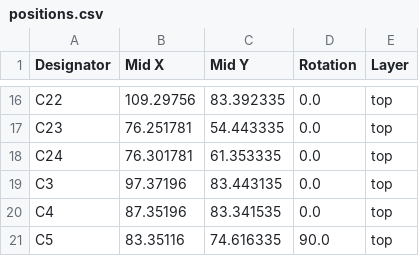
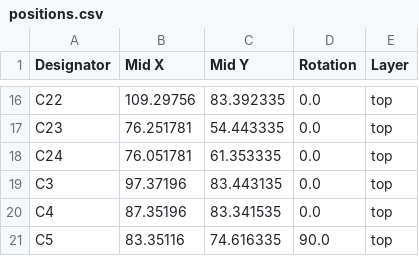
Before and after one commit to dumaiss/PercolatorLabs, a CSV file: Schem/MorningJoe/production/positions.csv, drawn as a sheet; only a part is shown, gaps mark what is left out.

```diff
--- a/Schem/MorningJoe/production/positions.csv
+++ b/Schem/MorningJoe/production/positions.csv
@@ -17,3 +17,3 @@ C22,109.29756,83.392335,0.0,top
 C23,76.251781,54.443335,0.0,top
-C24,76.301781,61.353335,0.0,top
+C24,76.051781,61.353335,0.0,top
 C3,97.37196,83.443135,0.0,top
```
Also changed, not shown: Schem/LunchCrema/production/bom.csv, Schem/LunchCrema/production/positions.csv, 16 other files.
